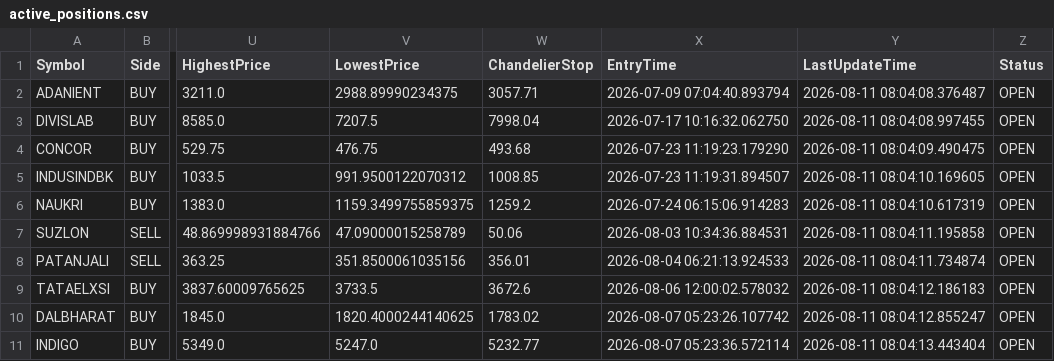
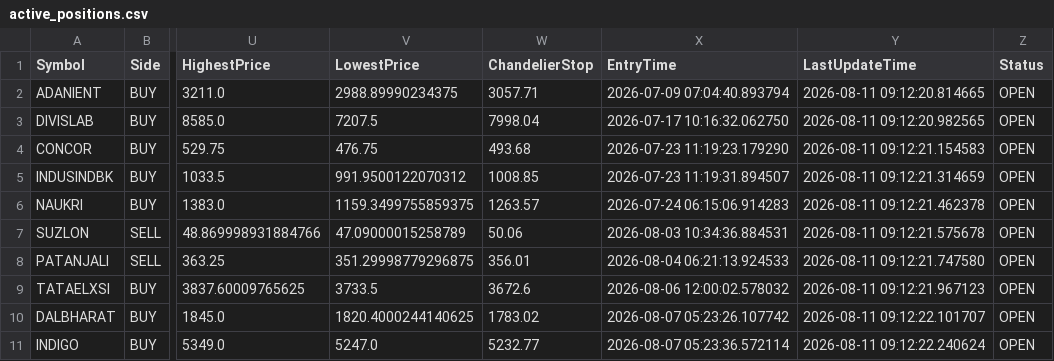
Before and after one commit to bakshad/Hybrid-FVG-Sniper, a CSV file: active_positions.csv, drawn as a sheet; only a part is shown, gaps mark what is left out; the diff names each change by its address in the sheet, - before the commit and + after, or states it on an @@ line.

```diff
--- a/active_positions.csv
+++ b/active_positions.csv
-Y2 (LastUpdateTime): 2026-08-11 08:04:08.376487
+Y2 (LastUpdateTime): 2026-08-11 09:12:20.814665
-Y3 (LastUpdateTime): 2026-08-11 08:04:08.997455
+Y3 (LastUpdateTime): 2026-08-11 09:12:20.982565
-Y4 (LastUpdateTime): 2026-08-11 08:04:09.490475
+Y4 (LastUpdateTime): 2026-08-11 09:12:21.154583
-Y5 (LastUpdateTime): 2026-08-11 08:04:10.169605
+Y5 (LastUpdateTime): 2026-08-11 09:12:21.314659
-W6 (ChandelierStop): 1259.2
+W6 (ChandelierStop): 1263.57
-Y6 (LastUpdateTime): 2026-08-11 08:04:10.617319
+Y6 (LastUpdateTime): 2026-08-11 09:12:21.462378
-Y7 (LastUpdateTime): 2026-08-11 08:04:11.195858
+Y7 (LastUpdateTime): 2026-08-11 09:12:21.575678
-V8 (LowestPrice): 351.8500061035156
+V8 (LowestPrice): 351.29998779296875
-Y8 (LastUpdateTime): 2026-08-11 08:04:11.734874
+Y8 (LastUpdateTime): 2026-08-11 09:12:21.747580
-Y9 (LastUpdateTime): 2026-08-11 08:04:12.186183
+Y9 (LastUpdateTime): 2026-08-11 09:12:21.967123
-Y10 (LastUpdateTime): 2026-08-11 08:04:12.855247
+Y10 (LastUpdateTime): 2026-08-11 09:12:22.101707
-Y11 (LastUpdateTime): 2026-08-11 08:04:13.443404
+Y11 (LastUpdateTime): 2026-08-11 09:12:22.240624
```
